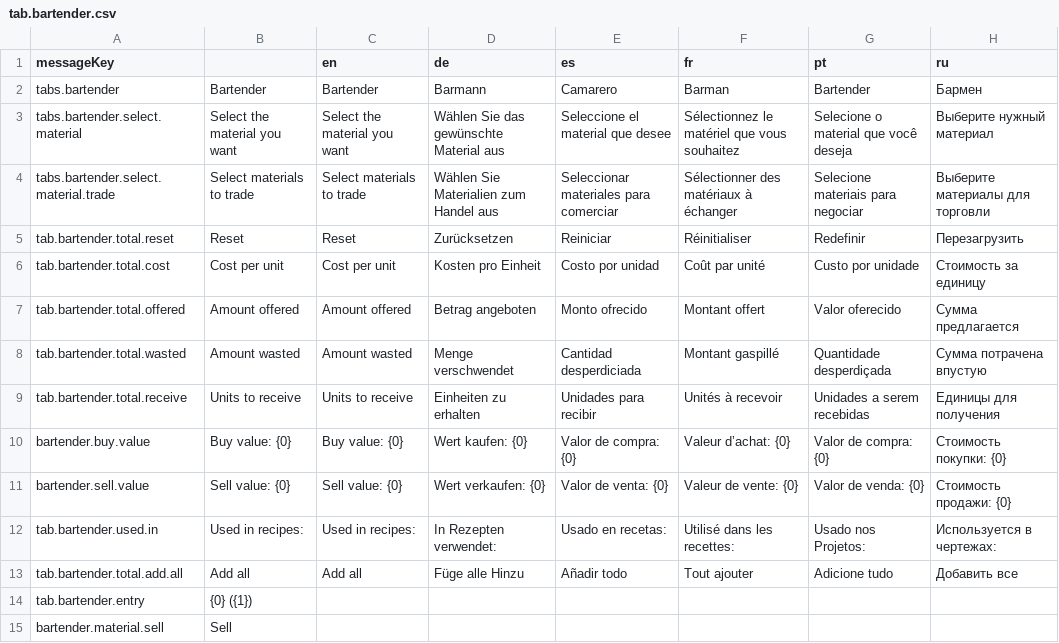
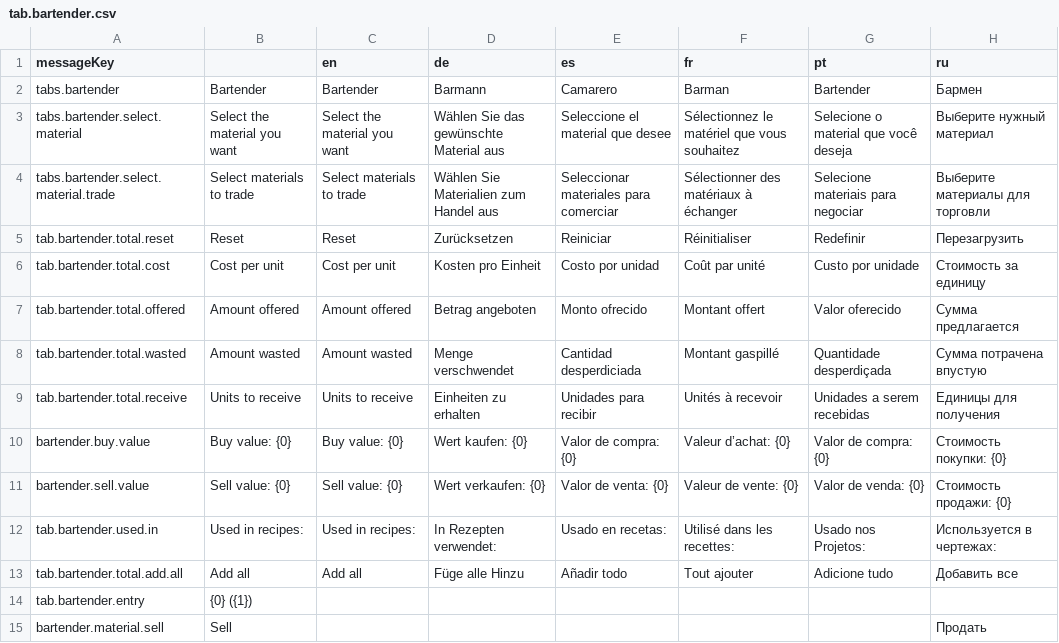
Before and after one commit to jixxed/ed-odyssey-materials-helper, a CSV file: application/src/main/resources/locale/tab.bartender.csv, drawn as a sheet.

Commit message:
Further RU update

```diff
--- a/application/src/main/resources/locale/tab.bartender.csv
+++ b/application/src/main/resources/locale/tab.bartender.csv
@@ -14,2 +14,2 @@ tab.bartender.total.add.all,Add all,Add all,Füge alle Hinzu,Añadir todo,Tout a
 tab.bartender.entry,{0} ({1}),,,,,,
-bartender.material.sell,Sell,,,,,,
+bartender.material.sell,Sell,,,,,,Продать
```
